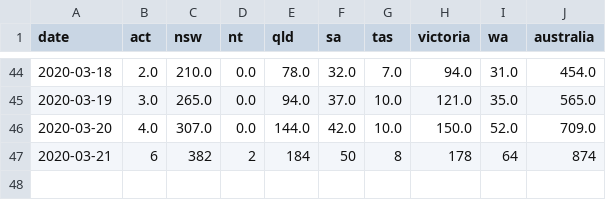
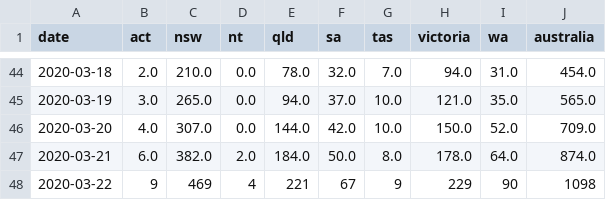
Before and after one commit to alext234/coronavirus-stats, a CSV file: data/australia-cases.csv, drawn as a sheet; only a part is shown, gaps mark what is left out.

```diff
--- a/data/australia-cases.csv
+++ b/data/australia-cases.csv
@@ -46,2 +46,3 @@ date,act,nsw,nt,qld,sa,tas,victoria,wa,australia
 2020-03-20,4.0,307.0,0.0,144.0,42.0,10.0,150.0,52.0,709.0
-2020-03-21,6,382,2,184,50,8,178,64,874
+2020-03-21,6.0,382.0,2.0,184.0,50.0,8.0,178.0,64.0,874.0
+2020-03-22,9,469,4,221,67,9,229,90,1098
```
Also changed, not shown: data/bnonews-international.csv, data/china-summary-cases.csv, 8 other files.
